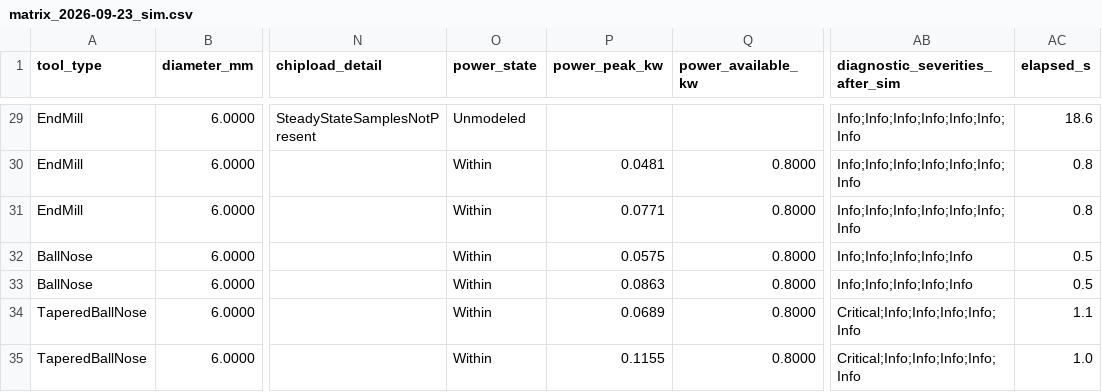
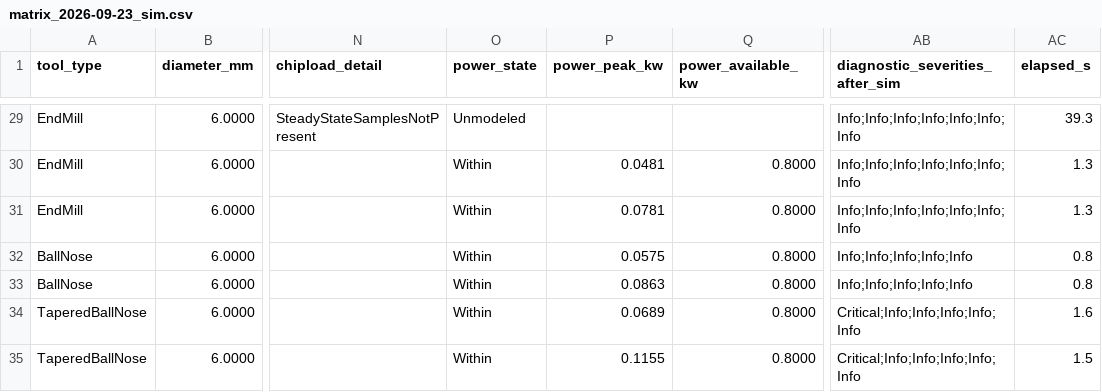
Before and after one commit to RickyMillar/rs_cam, a CSV file: planning/feeds_matrix_2026-09-23/matrix_2026-09-23_sim.csv, drawn as a sheet; only a part is shown, gaps mark what is left out; the diff covers the shown part only; the diff names each change by its address in the sheet, - before the commit and + after, or states it on an @@ line.

```diff
--- a/planning/feeds_matrix_2026-09-23/matrix_2026-09-23_sim.csv
+++ b/planning/feeds_matrix_2026-09-23/matrix_2026-09-23_sim.csv
-AC29 (elapsed_s): 18.6
+AC29 (elapsed_s): 39.3
-AC30:AC31 (elapsed_s): 0.8
+AC30:AC31 (elapsed_s): 1.3
-P31 (power_peak_kw): 0.0771
+P31 (power_peak_kw): 0.0781
-AC32:AC33 (elapsed_s): 0.5
+AC32:AC33 (elapsed_s): 0.8
-AC34 (elapsed_s): 1.1
+AC34 (elapsed_s): 1.6
-AC35 (elapsed_s): 1.0
+AC35 (elapsed_s): 1.5
```
Also changed, not shown: 3 added rows, 3 removed rows and 27 edited cells elsewhere in this file, 42 other files.
